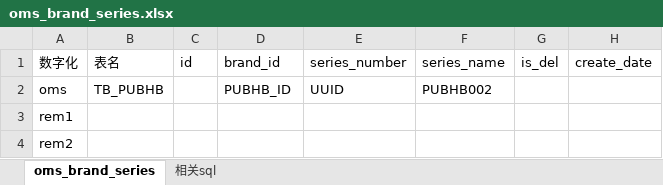
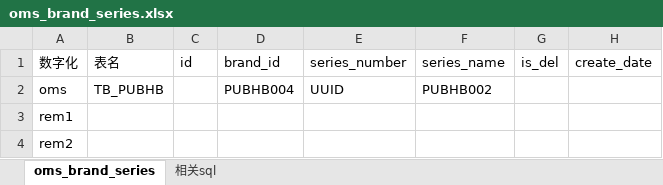
Before and after one commit to Mrxuqiang/digital-data-syn, an Excel workbook: documents/digital/表结构说明/oms_brand_series.xlsx, sheet oms_brand_series, drawn as a sheet; values as stored, in another font and other column widths than the file's, no borders; the diff names each change by its address in the sheet, - before the commit and + after, or states it on an @@ line.

```diff
--- a/documents/digital/表结构说明/oms_brand_series.xlsx (sheet oms_brand_series)
+++ b/documents/digital/表结构说明/oms_brand_series.xlsx (sheet oms_brand_series)
-D2 (brand_id): PUBHB_ID
+D2 (brand_id): PUBHB004
```
Also changed, not shown: 5 other files.
